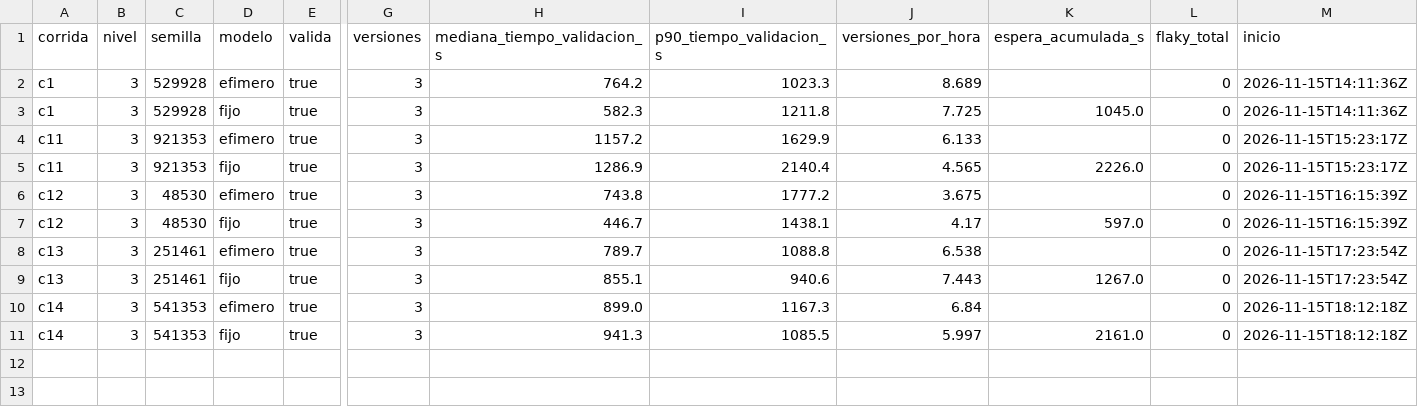
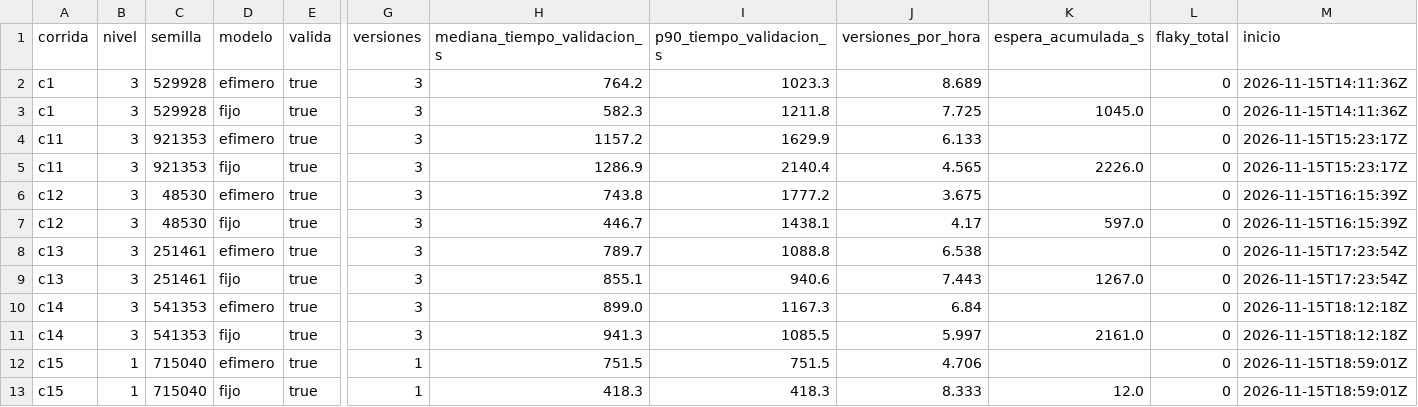
Before and after one commit to tesis-entornos/tesis-generador, a CSV file: datos/corridas.csv, drawn as a sheet; only a part is shown, gaps mark what is left out; rows hold the shown columns only; the diff names each change by its address in the sheet, - before the commit and + after, or states it on an @@ line.

```diff
--- a/datos/corridas.csv
+++ b/datos/corridas.csv
+row 12: c15 | 1 | 715040 | efimero | true | 1 | 751.5 | 751.5 | 4.706 |  | 0 | 2026-11-15T18:59:01Z
+row 13: c15 | 1 | 715040 | fijo | true | 1 | 418.3 | 418.3 | 8.333 | 12.0 | 0 | 2026-11-15T18:59:01Z
```
Also changed, not shown: datos/versiones.csv, 7 other files.
